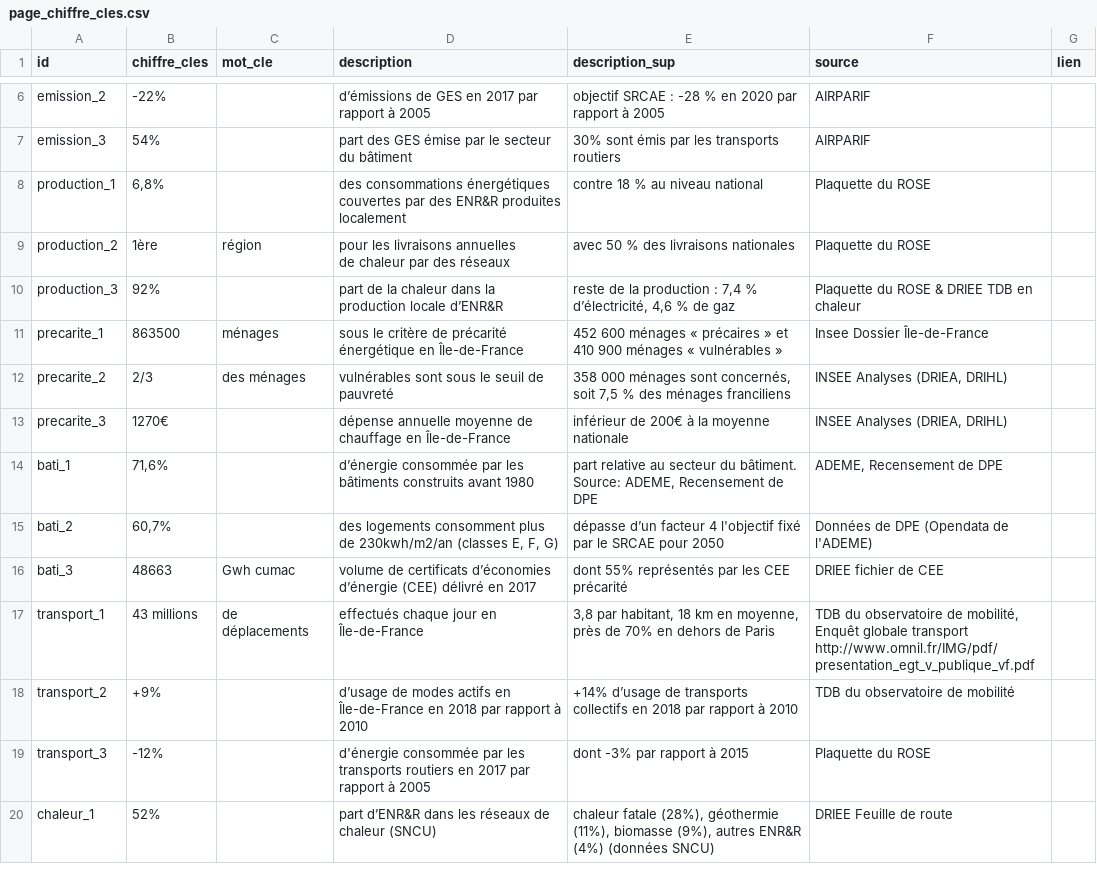
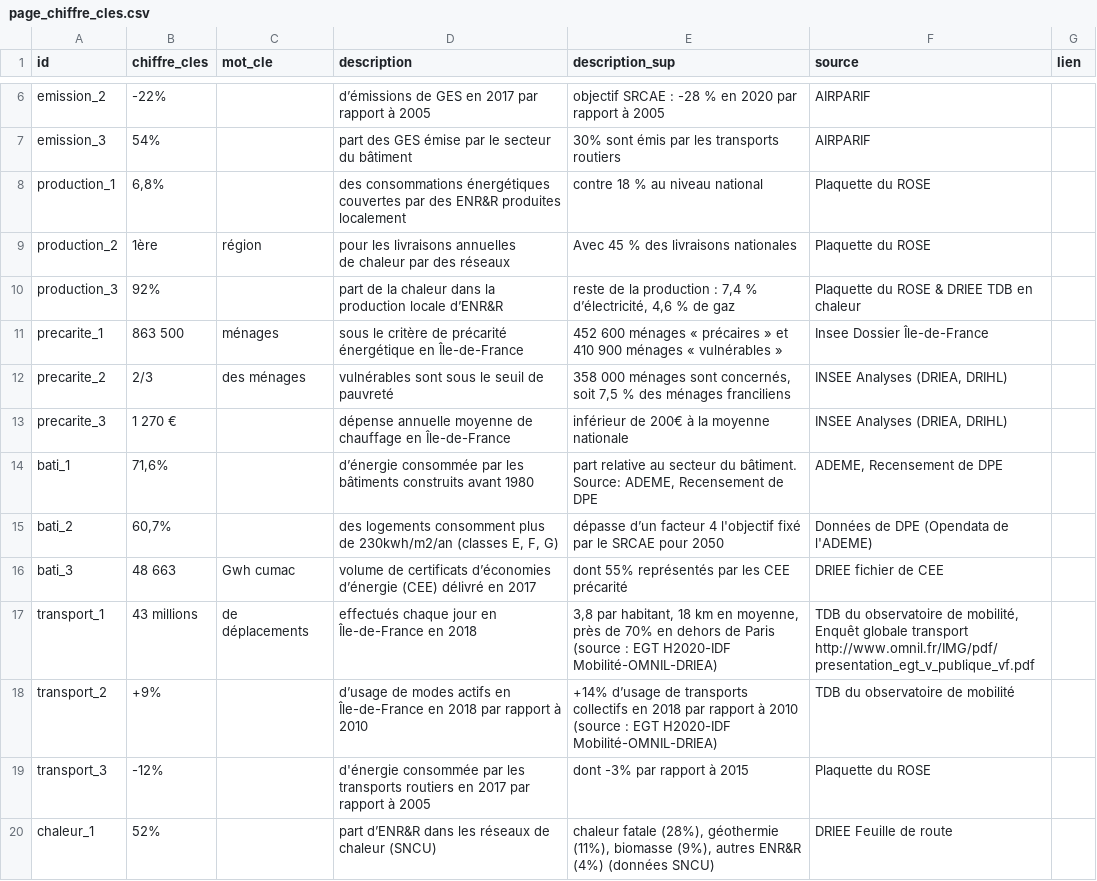
Before and after one commit to SECV-PEE/SECV-PEE.github.io, a CSV file: data/page1_consommation/page_chiffre_cles.csv, drawn as a sheet; only a part is shown, gaps mark what is left out.

Commit message:
04/09/20

```diff
--- a/data/page1_consommation/page_chiffre_cles.csv
+++ b/data/page1_consommation/page_chiffre_cles.csv
@@ -9,8 +9,8 @@ emission_3,54%,,part des GES émise par le secteur du bâtiment, 30% sont émis
 production_1,"6,8%",,des consommations énergétiques couvertes par des ENR&R produites localement,contre 18 % au niveau national,Plaquette du ROSE,
-production_2,1ère,région,"pour les livraisons annuelles
-de chaleur par des réseaux
-",avec 50 % des livraisons nationales,Plaquette du ROSE,
+production_2,1ère,région,"pour les livraisons annuelles
+de chaleur par des réseaux
+",Avec 45 % des livraisons nationales,Plaquette du ROSE,
 production_3,92%,,part de la chaleur dans la production locale d’ENR&R ,"reste de la production : 7,4 % d’électricité, 4,6 % de gaz",Plaquette du ROSE & DRIEE TDB en chaleur,
-precarite_1,863500,ménages,"sous le critère de précarité énergétique en Île-de-France
-",452 600 ménages « précaires » et 410 900 ménages « vulnérables »,Insee Dossier Île-de-France,
+precarite_1,863 500,ménages,"sous le critère de précarité énergétique en Île-de-France
+",452 600 ménages « précaires » et 410 900 ménages « vulnérables »,Insee Dossier Île-de-France,
 precarite_2,"2/3
@@ -20,11 +20,10 @@ precarite_2,"2/3
 soit 7,5 % des ménages franciliens","INSEE Analyses (DRIEA, DRIHL)",
-precarite_3,"1270€
-",,"dépense annuelle moyenne de chauffage en Île-de-France
-",inférieur de 200€ à la moyenne nationale,"INSEE Analyses (DRIEA, DRIHL)",
+precarite_3,1 270 €,,"dépense annuelle moyenne de chauffage en Île-de-France
+",inférieur de 200€ à la moyenne nationale,"INSEE Analyses (DRIEA, DRIHL)",
 bati_1,"71,6%",,d’énergie consommée par les bâtiments construits avant 1980,"part relative au secteur du bâtiment. Source: ADEME, Recensement de DPE ","ADEME, Recensement de DPE",
 bati_2,"60,7%",,"des logements consomment plus de 230kwh/m2/an (classes E, F, G)",dépasse d’un facteur 4 l'objectif fixé par le SRCAE pour 2050,Données de DPE (Opendata de l'ADEME),
-bati_3,48663,Gwh cumac,volume de certificats d’économies d’énergie (CEE) délivré en 2017,dont 55% représentés par les CEE précarité,DRIEE fichier de CEE,
-transport_1,43 millions ,de déplacements,effectués chaque jour en Île-de-France,"3,8 par habitant, 18 km en moyenne, près de 70% en dehors de Paris","TDB du observatoire de mobilité, Enquêt globale transport http://www.omnil.fr/IMG/pdf/presentation_egt_v_publique_vf.pdf
-",
-transport_2,+9%,,d’usage de modes actifs en Île-de-France en 2018 par rapport à 2010,+14% d’usage de transports collectifs en 2018 par rapport à 2010,TDB du observatoire de mobilité,
+bati_3,48 663,Gwh cumac,volume de certificats d’économies d’énergie (CEE) délivré en 2017,dont 55% représentés par les CEE précarité,DRIEE fichier de CEE,
+transport_1,43 millions ,de déplacements,effectués chaque jour en Île-de-France en 2018,"3,8 par habitant, 18 km en moyenne, près de 70% en dehors de Paris (source : EGT H2020-IDF Mobilité-OMNIL-DRIEA)","TDB du observatoire de mobilité, Enquêt globale transport http://www.omnil.fr/IMG/pdf/presentation_egt_v_publique_vf.pdf
+",
+transport_2,+9%,,d’usage de modes actifs en Île-de-France en 2018 par rapport à 2010,+14% d’usage de transports collectifs en 2018 par rapport à 2010 (source : EGT H2020-IDF Mobilité-OMNIL-DRIEA),TDB du observatoire de mobilité,
 transport_3,-12%,,d'énergie consommée par les transports routiers en 2017 par rapport à 2005,dont -3% par rapport à 2015,Plaquette du ROSE,
```
